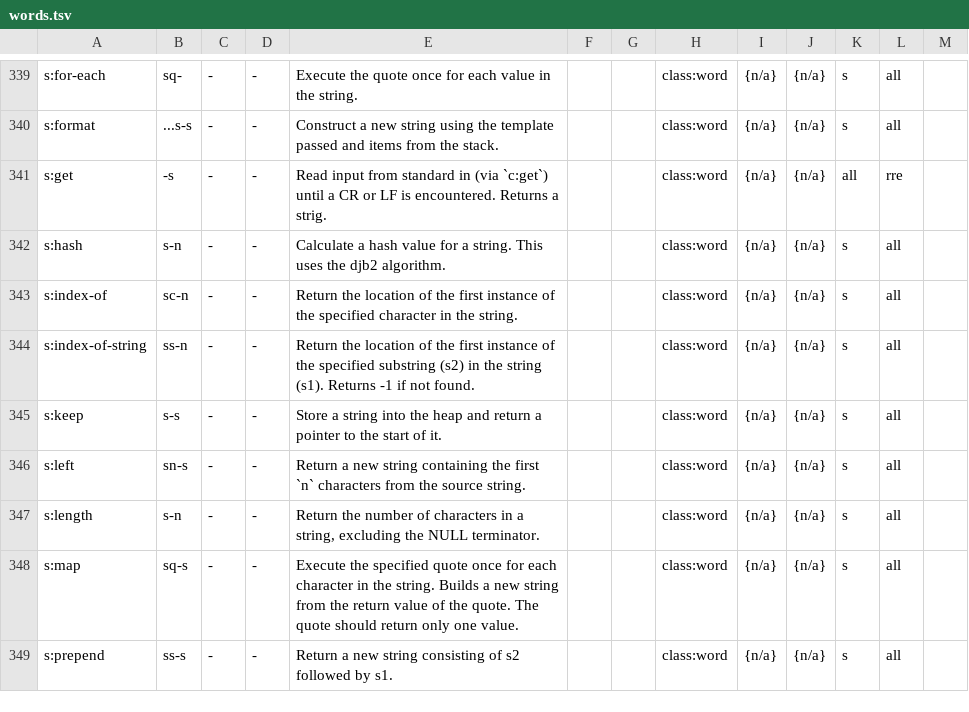
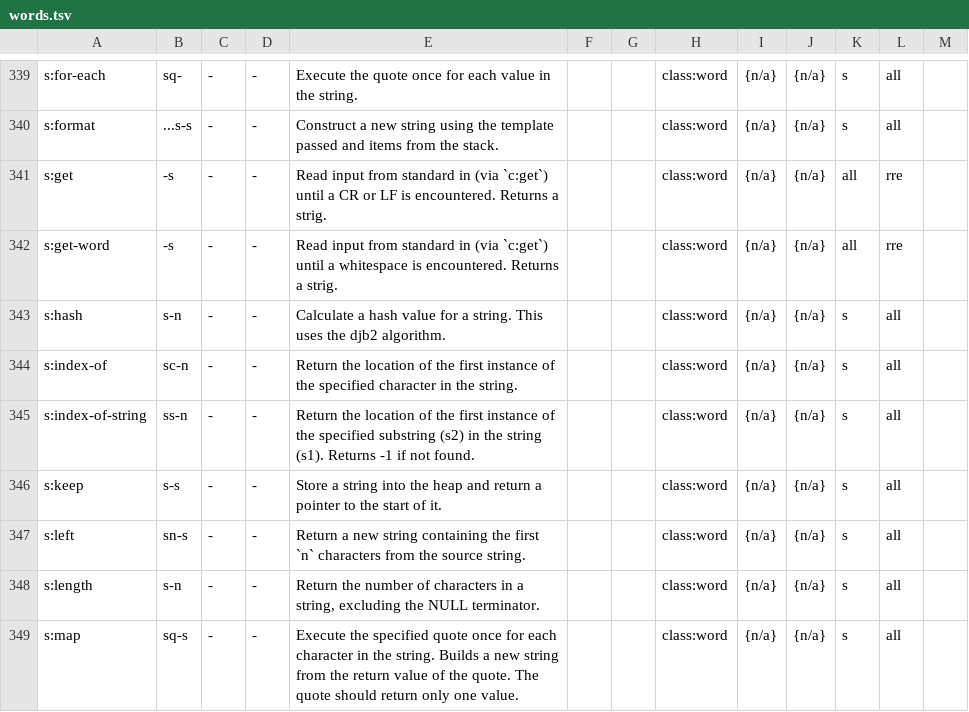
Before and after one commit to bb010g/retro, a TSV file: doc/words.tsv, drawn as a sheet; only a part is shown, gaps mark what is left out; the shorter side is filled out with more unchanged rows; the diff names each change by its address in the sheet, - before the commit and + after, or states it on an @@ line.

Commit message:
retro-unix: add `s:get-word`
FossilOrigin-Name: 989834321677af8316d7113387d51ef8e687c9f6635538418e97a326e50f81ce

```diff
--- a/doc/words.tsv
+++ b/doc/words.tsv
+row 342: s:get-word | -s | - | - | Read input from standard in (via `c:get`) until a whitespace is encountered. Returns a strig. |  |  | class:word | {n/a} | {n/a} | all | rre
```
Also changed, not shown: 7 other files.
